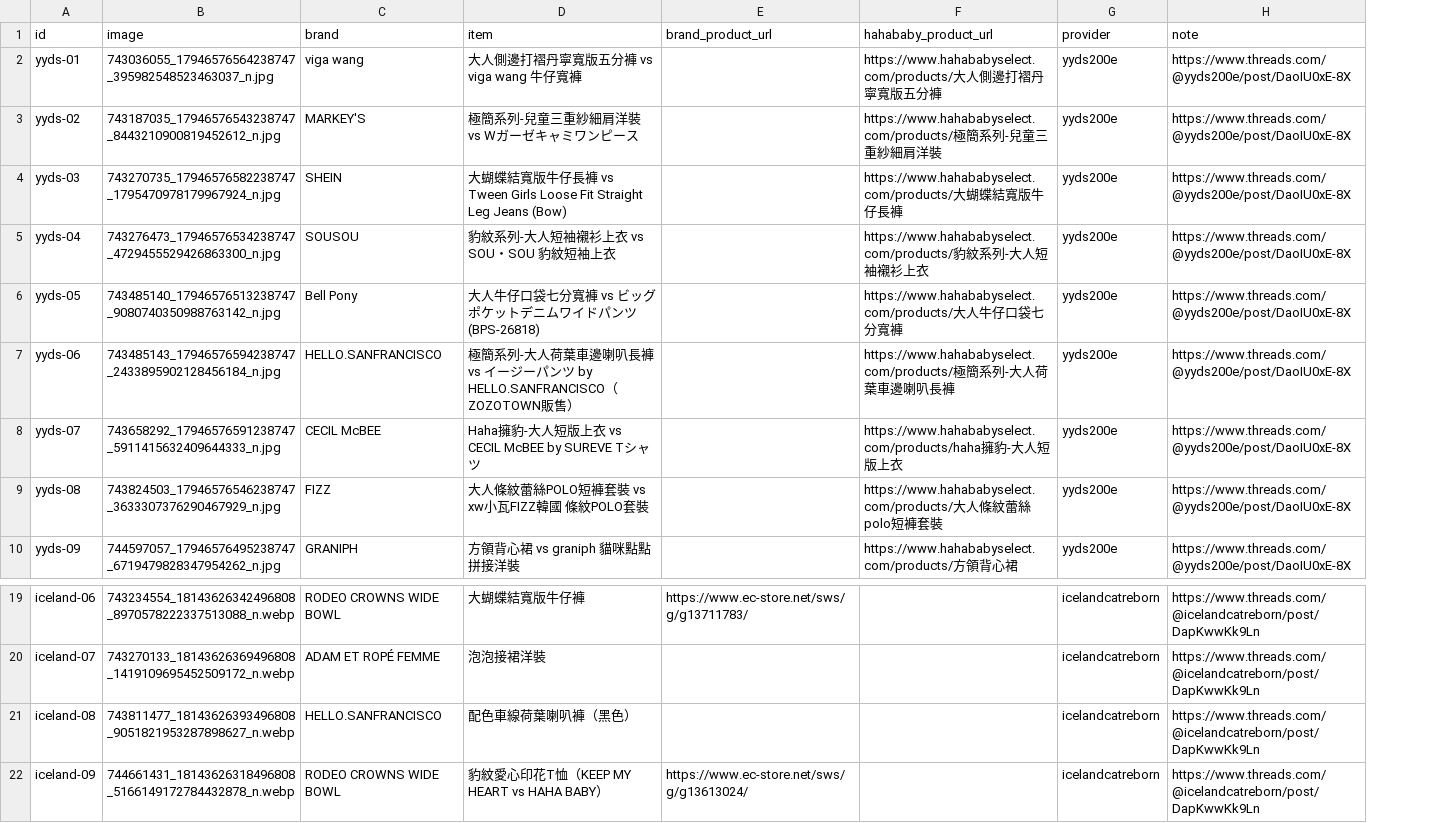
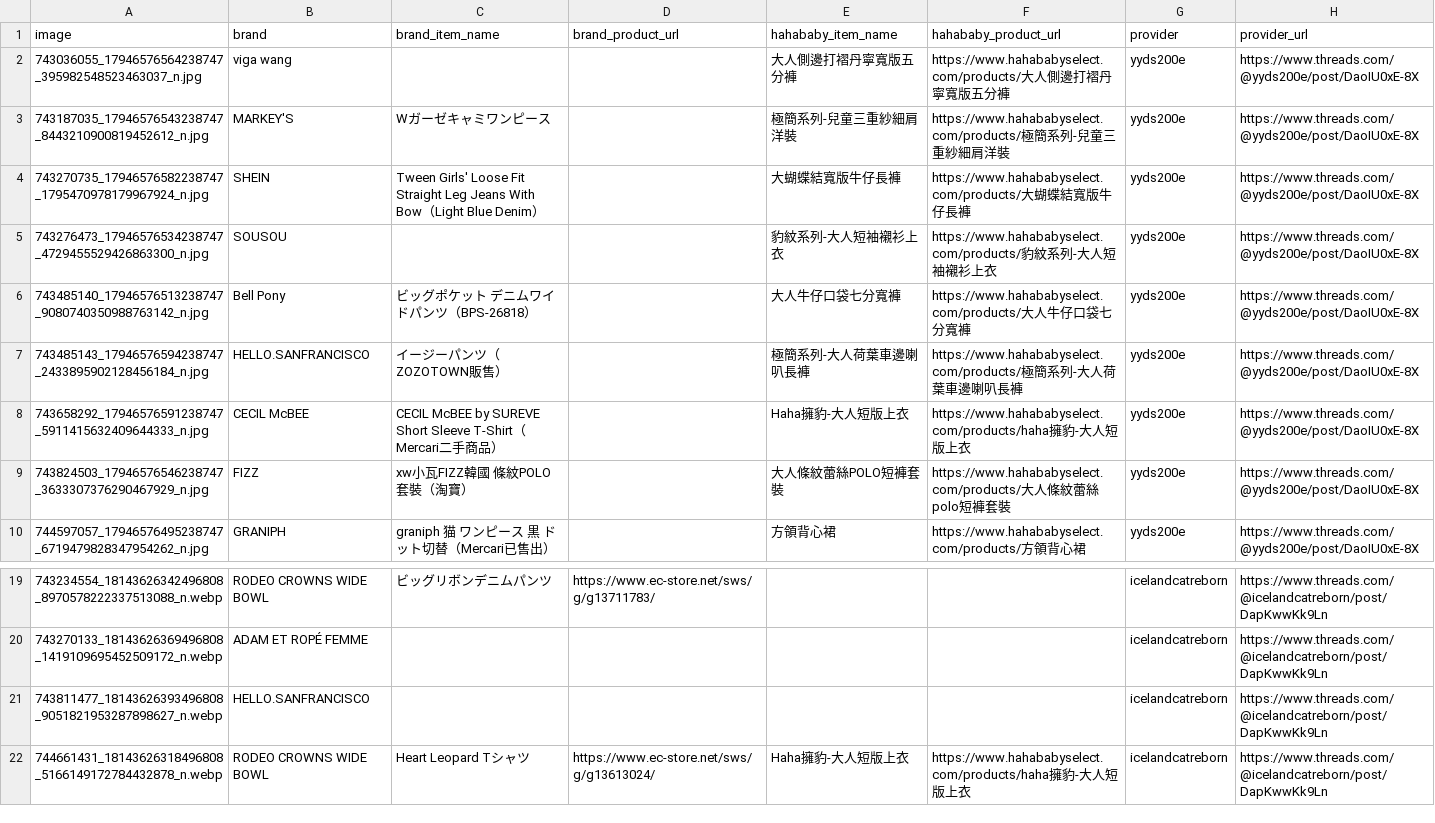
Before and after one commit to SuJiaKuan/hahababy_ohno, a CSV file: data/comparisons.csv, drawn as a sheet; only a part is shown, gaps mark what is left out; removed rows and columns are numbered as before the commit, all else as after; the diff names each change by its address in the sheet, - before the commit and + after, or states it on an @@ line.

Commit message:
refactor: split CSV into brand/hahababy name+url pairs, restyle cards

```diff
--- a/data/comparisons.csv
+++ b/data/comparisons.csv
-column A (id), rows 2-10: yyds-01 | yyds-02 | yyds-03 | yyds-04 | yyds-05 | yyds-06 | yyds-07 | yyds-08 | yyds-09; rows 19-22: iceland-06 | iceland-07 | iceland-08 | iceland-09
-column D (item), rows 2-10: 大人側邊打褶丹寧寬版五分褲 vs viga wang 牛仔寬褲 | 極簡系列-兒童三重紗細肩洋裝 vs Wガーゼキャミワンピース | 大蝴蝶結寬版牛仔長褲 vs Tween Girls Loose Fit Straight Leg Jeans (Bow) | 豹紋系列-大人短袖襯衫上衣 vs SOU・SOU 豹紋短袖上衣 | 大人牛仔口袋七分寬褲 vs ビッグポケットデニムワイドパンツ(BPS-26818) | 極簡系列-大人荷葉車邊喇叭長褲 vs イージーパンツ by HELLO.SANFRANCISCO（ZOZOTOWN販售） | Haha擁豹-大人短版上衣 vs CECIL McBEE by SUREVE Tシャツ | 大人條紋蕾絲POLO短褲套裝 vs xw小瓦FIZZ韓國 條紋POLO套裝 | 方領背心裙 vs graniph 貓咪點點拼接洋裝; rows 19-22: 大蝴蝶結寬版牛仔褲 | 泡泡接裙洋裝 | 配色車線荷葉喇叭褲（黑色） | 豹紋愛心印花T恤（KEEP MY HEART vs HAHA BABY）
+column C (brand_item_name), rows 3-10: Wガーゼキャミワンピース | Tween Girls' Loose Fit Straight Leg Jeans With Bow（Light Blue Denim） |  | ビッグポケット デニムワイドパンツ（BPS-26818） | イージーパンツ（ZOZOTOWN販售） | CECIL McBEE by SUREVE Short Sleeve T-Shirt（Mercari二手商品） | xw小瓦FIZZ韓國 條紋POLO套裝（淘寶） | graniph 猫 ワンピース 黒 ドット切替（Mercari已售出）; rows 19-22: ビッグリボンデニムパンツ |  |  | Heart Leopard Tシャツ
+column E (hahababy_item_name), rows 2-10: 大人側邊打褶丹寧寬版五分褲 | 極簡系列-兒童三重紗細肩洋裝 | 大蝴蝶結寬版牛仔長褲 | 豹紋系列-大人短袖襯衫上衣 | 大人牛仔口袋七分寬褲 | 極簡系列-大人荷葉車邊喇叭長褲 | Haha擁豹-大人短版上衣 | 大人條紋蕾絲POLO短褲套裝 | 方領背心裙; row 22: Haha擁豹-大人短版上衣
-H1: note
+H1: provider_url
-F22 (hahababy_product_url): (empty)
+F22 (hahababy_product_url): https://www.hahababyselect.com/products/haha擁豹-大人短版上衣
```
Also changed, not shown: 2 other files.
